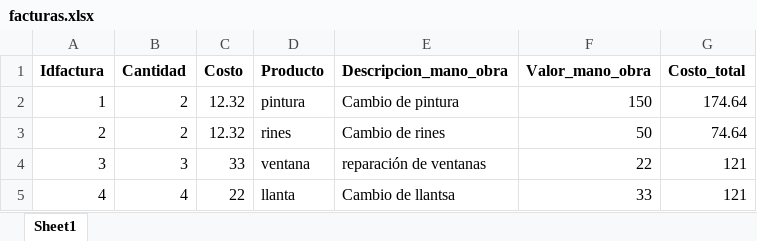
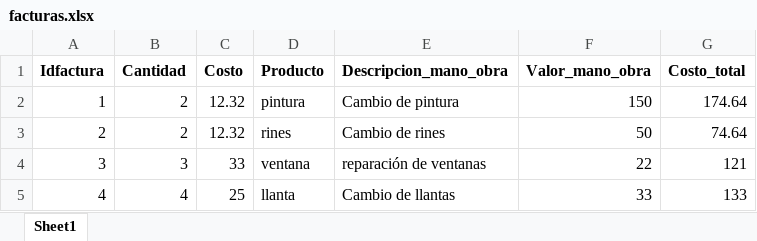
Before and after one commit to erickcabrera/ExamenParcial1, an Excel workbook: Datos/facturas.xlsx, sheet Sheet1, drawn as a sheet; values as stored, in another font and other column widths than the file's, no borders; the diff names each change by its address in the sheet, - before the commit and + after, or states it on an @@ line.

```diff
--- a/Datos/facturas.xlsx (sheet Sheet1)
+++ b/Datos/facturas.xlsx (sheet Sheet1)
-C5 (Costo): 22
+C5 (Costo): 25
-E5 (Descripcion_mano_obra): Cambio de llantsa
+E5 (Descripcion_mano_obra): Cambio de llantas
-G5 (Costo_total): 121
+G5 (Costo_total): 133
```
Also changed, not shown: Datos/productos.xlsx, Datos/trabajadores.xlsx, 30 other files.
